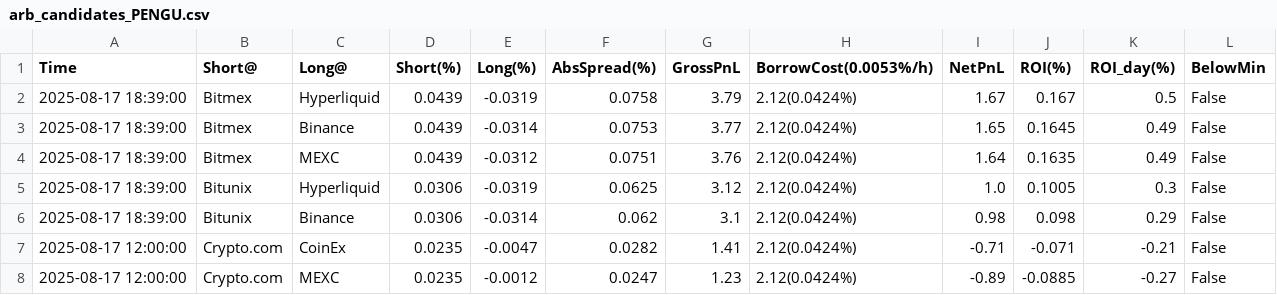
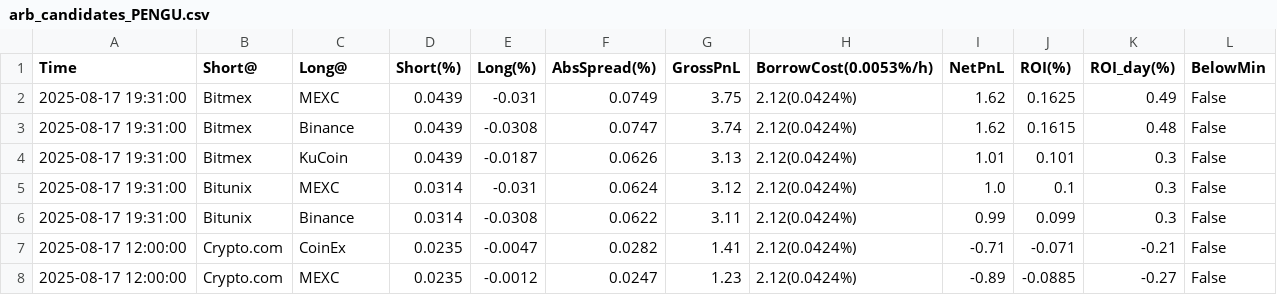
Before and after one commit to aerist123/funding-data, a CSV file: public/data/arb_candidates_PENGU.csv, drawn as a sheet; only a part is shown.

```diff
--- a/public/data/arb_candidates_PENGU.csv
+++ b/public/data/arb_candidates_PENGU.csv
@@ -1,7 +1,7 @@
 Time,Short@,Long@,Short(%),Long(%),AbsSpread(%),GrossPnL,BorrowCost(0.0053%/h),NetPnL,ROI(%),ROI_day(%),BelowMin
-2025-08-17 18:39:00,Bitmex,Hyperliquid,0.0439,-0.0319,0.0758,3.79,2.12(0.0424%),1.67,0.167,0.5,False
-2025-08-17 18:39:00,Bitmex,Binance,0.0439,-0.0314,0.0753,3.77,2.12(0.0424%),1.65,0.1645,0.49,False
-2025-08-17 18:39:00,Bitmex,MEXC,0.0439,-0.0312,0.0751,3.76,2.12(0.0424%),1.64,0.1635,0.49,False
-2025-08-17 18:39:00,Bitunix,Hyperliquid,0.0306,-0.0319,0.0625,3.12,2.12(0.0424%),1.0,0.1005,0.3,False
-2025-08-17 18:39:00,Bitunix,Binance,0.0306,-0.0314,0.062,3.1,2.12(0.0424%),0.98,0.098,0.29,False
+2025-08-17 19:31:00,Bitmex,MEXC,0.0439,-0.031,0.0749,3.75,2.12(0.0424%),1.62,0.1625,0.49,False
+2025-08-17 19:31:00,Bitmex,Binance,0.0439,-0.0308,0.0747,3.74,2.12(0.0424%),1.62,0.1615,0.48,False
+2025-08-17 19:31:00,Bitmex,KuCoin,0.0439,-0.0187,0.0626,3.13,2.12(0.0424%),1.01,0.101,0.3,False
+2025-08-17 19:31:00,Bitunix,MEXC,0.0314,-0.031,0.0624,3.12,2.12(0.0424%),1.0,0.1,0.3,False
+2025-08-17 19:31:00,Bitunix,Binance,0.0314,-0.0308,0.0622,3.11,2.12(0.0424%),0.99,0.099,0.3,False
 2025-08-17 12:00:00,Crypto.com,CoinEx,0.0235,-0.0047,0.0282,1.41,2.12(0.0424%),-0.71,-0.071,-0.21,False
```
Also changed, not shown: public/data/arb_candidates_SOL.csv, public/data/arb_candidates_SOPH.csv, 10 other files.
